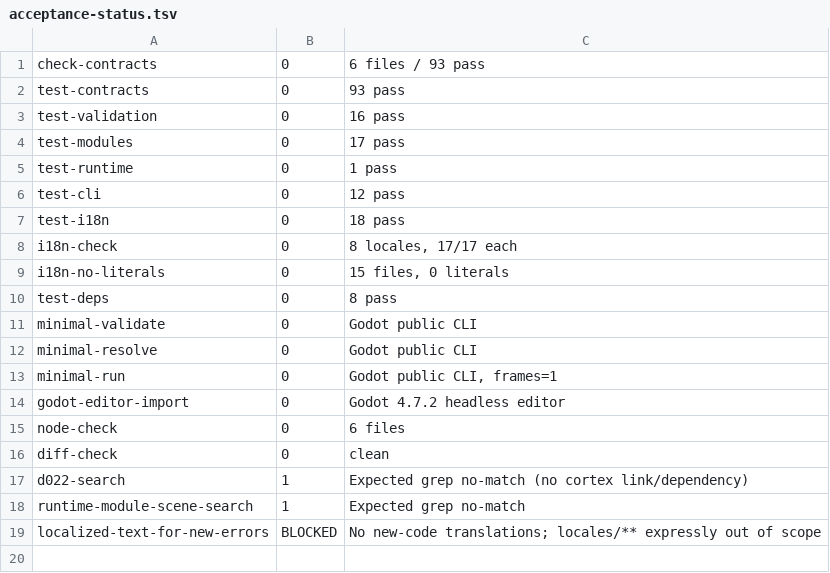
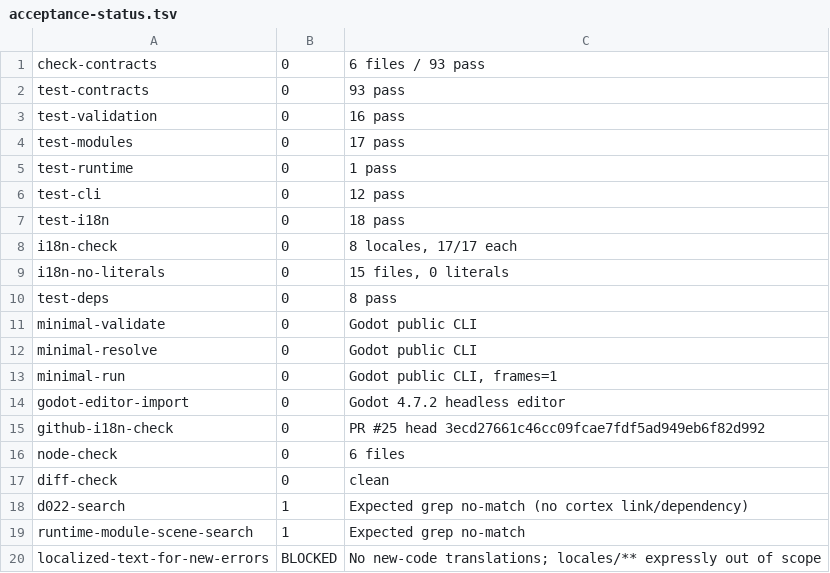
Before and after one commit to Creative36711/synapse, a TSV file: Arena/synapse/artifacts/acceptance-status.tsv, drawn as a sheet.

Commit message:
Record SYN-2 S-3 PR checks
Co-authored-by: arena-agent <297053741+arena-agent@users.noreply.github.com>

```diff
--- a/Arena/synapse/artifacts/acceptance-status.tsv
+++ b/Arena/synapse/artifacts/acceptance-status.tsv
@@ -14,2 +14,3 @@ minimal-run	0	Godot public CLI, frames=1
 godot-editor-import	0	Godot 4.7.2 headless editor
+github-i18n-check	0	PR #25 head 3ecd27661c46cc09fcae7fdf5ad949eb6f82d992
 node-check	0	6 files
```
Also changed, not shown: 2 other files.
